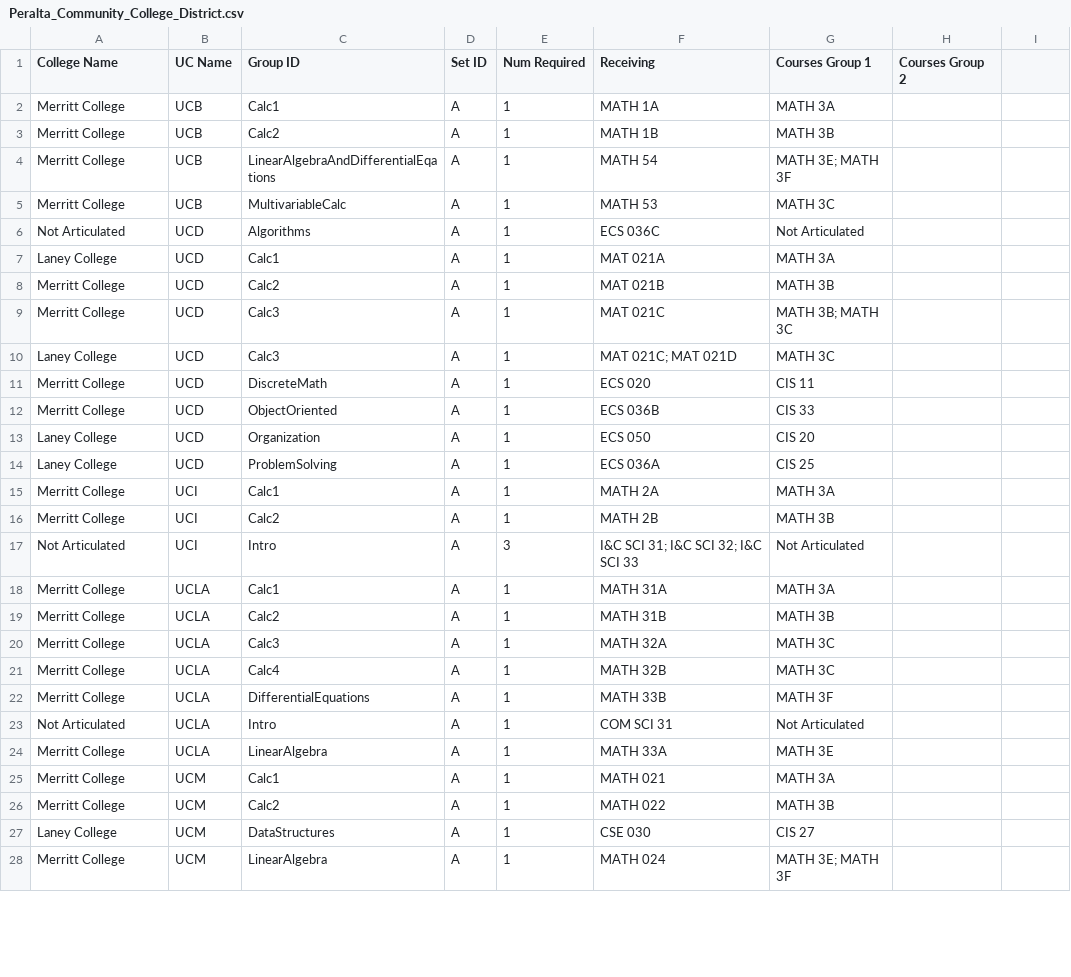
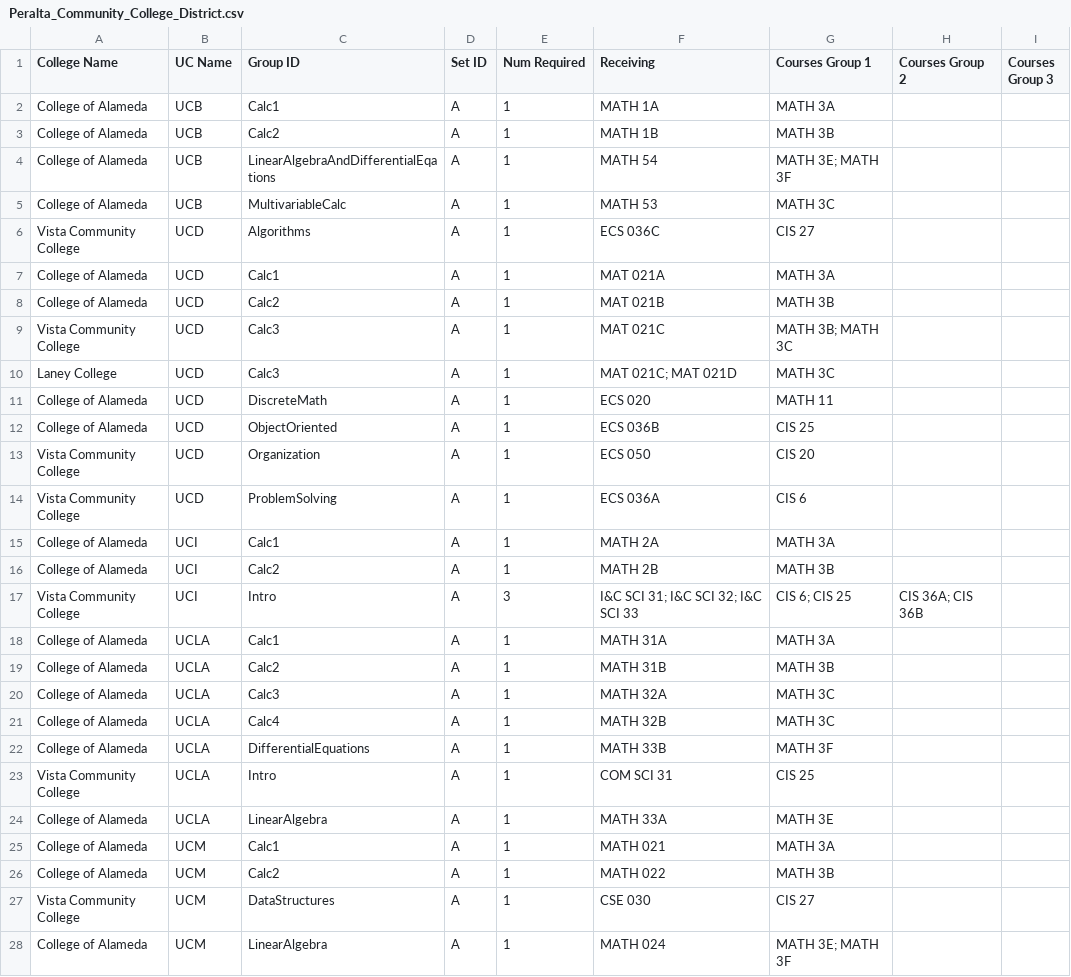
Before and after one commit to jpdavalos423/assist_web_scraping, a CSV file: district_csvs/Peralta_Community_College_District.csv, drawn as a sheet; only a part is shown; the diff covers the shown part only.

```diff
--- a/district_csvs/Peralta_Community_College_District.csv
+++ b/district_csvs/Peralta_Community_College_District.csv
@@ -1,9 +1,9 @@
-College Name,UC Name,Group ID,Set ID,Num Required,Receiving,Courses Group 1,Courses Group 2
-Merritt College,UCB,Calc1,A,1,MATH 1A,MATH 3A,
-Merritt College,UCB,Calc2,A,1,MATH 1B,MATH 3B,
-Merritt College,UCB,LinearAlgebraAndDifferentialEqations,A,1,MATH 54,MATH 3E; MATH 3F,
-Merritt College,UCB,MultivariableCalc,A,1,MATH 53,MATH 3C,
-Not Articulated,UCD,Algorithms,A,1,ECS 036C,Not Articulated,
-Laney College,UCD,Calc1,A,1,MAT 021A,MATH 3A,
-Merritt College,UCD,Calc2,A,1,MAT 021B,MATH 3B,
-Merritt College,UCD,Calc3,A,1,MAT 021C,MATH 3B; MATH 3C,
+College Name,UC Name,Group ID,Set ID,Num Required,Receiving,Courses Group 1,Courses Group 2,Courses Group 3
+College of Alameda,UCB,Calc1,A,1,MATH 1A,MATH 3A,,
+College of Alameda,UCB,Calc2,A,1,MATH 1B,MATH 3B,,
+College of Alameda,UCB,LinearAlgebraAndDifferentialEqations,A,1,MATH 54,MATH 3E; MATH 3F,,
+College of Alameda,UCB,MultivariableCalc,A,1,MATH 53,MATH 3C,,
+Vista Community College,UCD,Algorithms,A,1,ECS 036C,CIS 27,,
+College of Alameda,UCD,Calc1,A,1,MAT 021A,MATH 3A,,
+College of Alameda,UCD,Calc2,A,1,MAT 021B,MATH 3B,,
+Vista Community College,UCD,Calc3,A,1,MAT 021C,MATH 3B; MATH 3C,,
@@ -11,18 +11,18 @@ Laney College,UCD,Calc3,A,1,MAT 021C; MAT 021D,MATH 3C,
-Merritt College,UCD,DiscreteMath,A,1,ECS 020,CIS 11,
-Merritt College,UCD,ObjectOriented,A,1,ECS 036B,CIS 33,
-Laney College,UCD,Organization,A,1,ECS 050,CIS 20,
-Laney College,UCD,ProblemSolving,A,1,ECS 036A,CIS 25,
-Merritt College,UCI,Calc1,A,1,MATH 2A,MATH 3A,
-Merritt College,UCI,Calc2,A,1,MATH 2B,MATH 3B,
-Not Articulated,UCI,Intro,A,3,I&C SCI 31; I&C SCI 32; I&C SCI 33,Not Articulated,
-Merritt College,UCLA,Calc1,A,1,MATH 31A,MATH 3A,
-Merritt College,UCLA,Calc2,A,1,MATH 31B,MATH 3B,
-Merritt College,UCLA,Calc3,A,1,MATH 32A,MATH 3C,
-Merritt College,UCLA,Calc4,A,1,MATH 32B,MATH 3C,
-Merritt College,UCLA,DifferentialEquations,A,1,MATH 33B,MATH 3F,
-Not Articulated,UCLA,Intro,A,1,COM SCI 31,Not Articulated,
-Merritt College,UCLA,LinearAlgebra,A,1,MATH 33A,MATH 3E,
-Merritt College,UCM,Calc1,A,1,MATH 021,MATH 3A,
-Merritt College,UCM,Calc2,A,1,MATH 022,MATH 3B,
-Laney College,UCM,DataStructures,A,1,CSE 030,CIS 27,
-Merritt College,UCM,LinearAlgebra,A,1,MATH 024,MATH 3E; MATH 3F,
+College of Alameda,UCD,DiscreteMath,A,1,ECS 020,MATH 11,,
+College of Alameda,UCD,ObjectOriented,A,1,ECS 036B,CIS 25,,
+Vista Community College,UCD,Organization,A,1,ECS 050,CIS 20,,
+Vista Community College,UCD,ProblemSolving,A,1,ECS 036A,CIS 6,,
+College of Alameda,UCI,Calc1,A,1,MATH 2A,MATH 3A,,
+College of Alameda,UCI,Calc2,A,1,MATH 2B,MATH 3B,,
+Vista Community College,UCI,Intro,A,3,I&C SCI 31; I&C SCI 32; I&C SCI 33,CIS 6; CIS 25,CIS 36A; CIS 36B,
+College of Alameda,UCLA,Calc1,A,1,MATH 31A,MATH 3A,,
+College of Alameda,UCLA,Calc2,A,1,MATH 31B,MATH 3B,,
+College of Alameda,UCLA,Calc3,A,1,MATH 32A,MATH 3C,,
+College of Alameda,UCLA,Calc4,A,1,MATH 32B,MATH 3C,,
+College of Alameda,UCLA,DifferentialEquations,A,1,MATH 33B,MATH 3F,,
+Vista Community College,UCLA,Intro,A,1,COM SCI 31,CIS 25,,
+College of Alameda,UCLA,LinearAlgebra,A,1,MATH 33A,MATH 3E,,
+College of Alameda,UCM,Calc1,A,1,MATH 021,MATH 3A,,
+College of Alameda,UCM,Calc2,A,1,MATH 022,MATH 3B,,
+Vista Community College,UCM,DataStructures,A,1,CSE 030,CIS 27,,
+College of Alameda,UCM,LinearAlgebra,A,1,MATH 024,MATH 3E; MATH 3F,,
```
Also changed, not shown: 27 edited cells elsewhere in this file, district_csvs/Chabot-Las_Positas_Community_College_District.csv, district_csvs/Kern_Community_College_District.csv, 25 other files.
